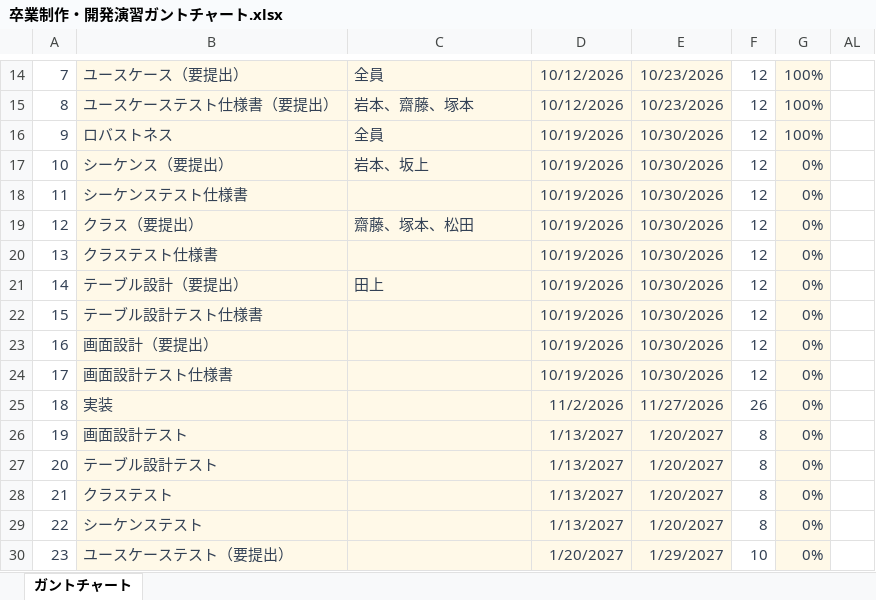
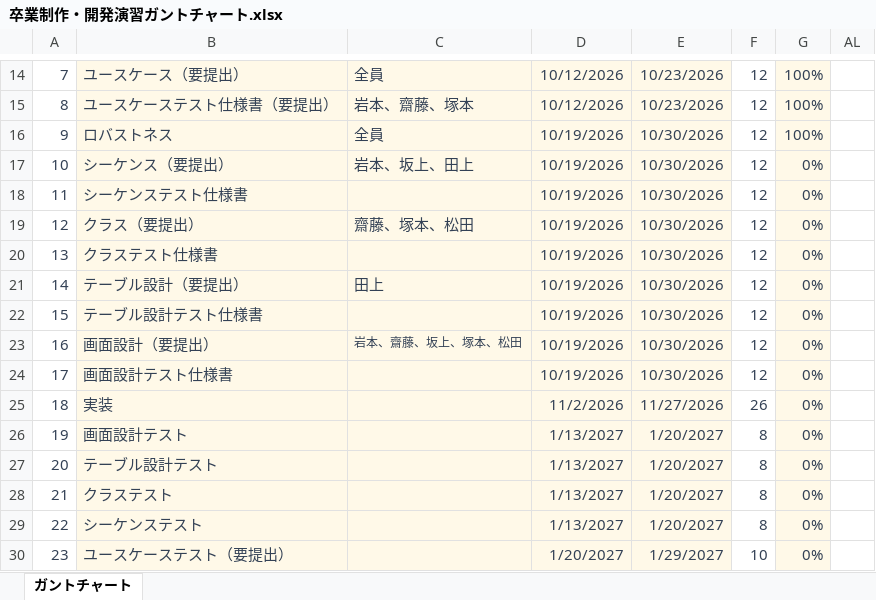
Before and after one commit to Kotarou-Tanoue/tanouesoftware, an Excel workbook: 卒業制作・開発演習ガントチャート.xlsx, sheet ガントチャート, drawn as a sheet; only a part is shown, gaps mark what is left out; values as stored, in another font and other column widths than the file's, no borders; conditional formats not drawn; the diff names each change by its address in the sheet, - before the commit and + after, or states it on an @@ line.

```diff
--- a/卒業制作・開発演習ガントチャート.xlsx (sheet ガントチャート)
+++ b/卒業制作・開発演習ガントチャート.xlsx (sheet ガントチャート)
-C17: 岩本、坂上
+C17: 岩本、坂上、田上
-C23: (empty)
+C23: 岩本、齋藤、坂上、塚本、松田
```
Also changed, not shown: 3 other files.
